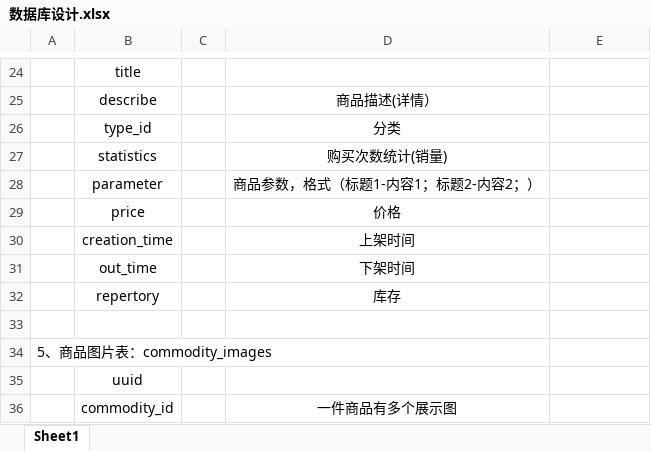
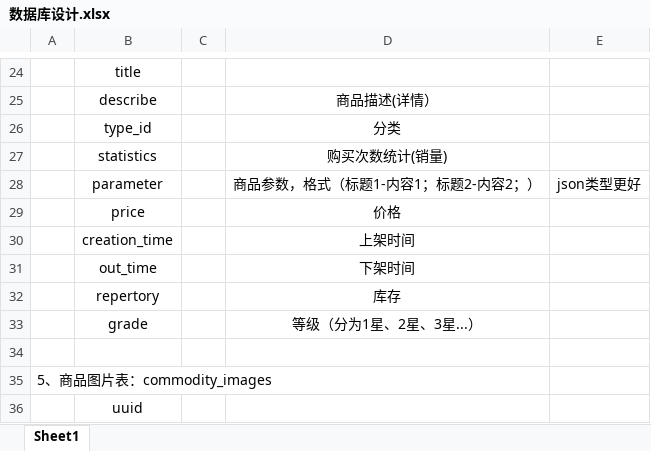
Before and after one commit to Htryhard/SpeedyShopping, an Excel workbook: sql/数据库设计.xlsx, sheet Sheet1, drawn as a sheet; only a part is shown, gaps mark what is left out; the shorter side is filled out with more unchanged rows; values as stored, in another font and other column widths than the file's, no borders; the diff names each change by its address in the sheet, - before the commit and + after, or states it on an @@ line.

```diff
--- a/sql/数据库设计.xlsx (sheet Sheet1)
+++ b/sql/数据库设计.xlsx (sheet Sheet1)
-E28: (empty)
+E28: json类型更好
+row 33:  | grade |  | 等级（分为1星、2星、3星...）
```
Also changed, not shown: 38 other files.
